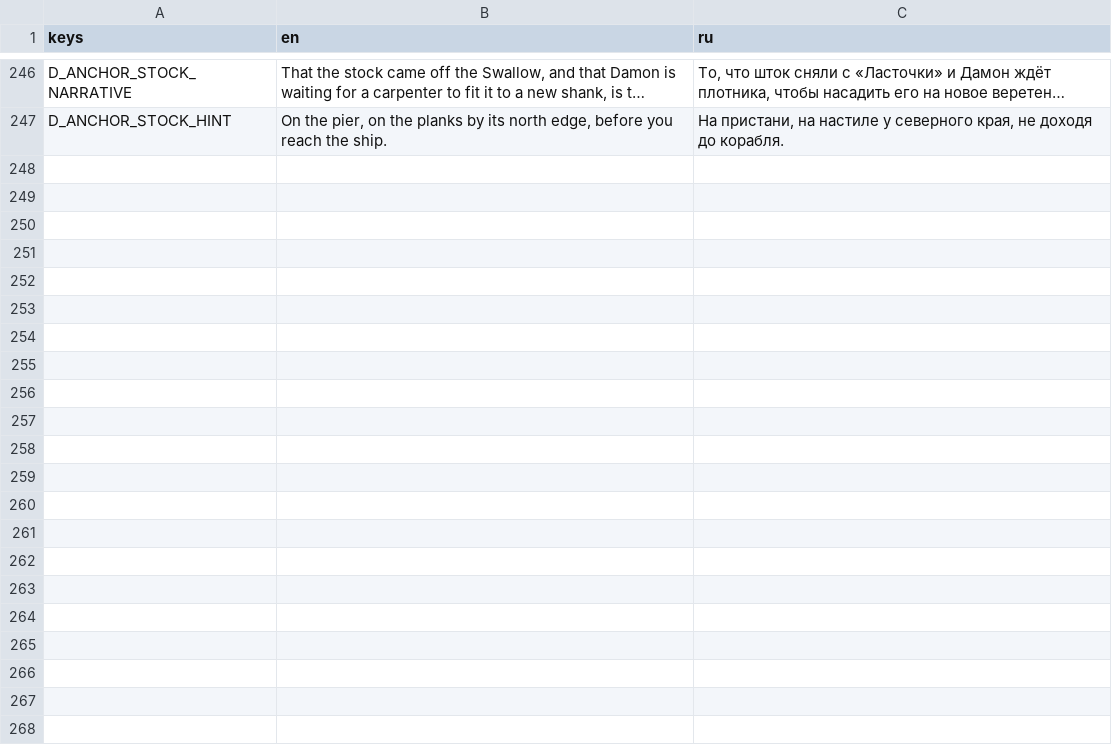
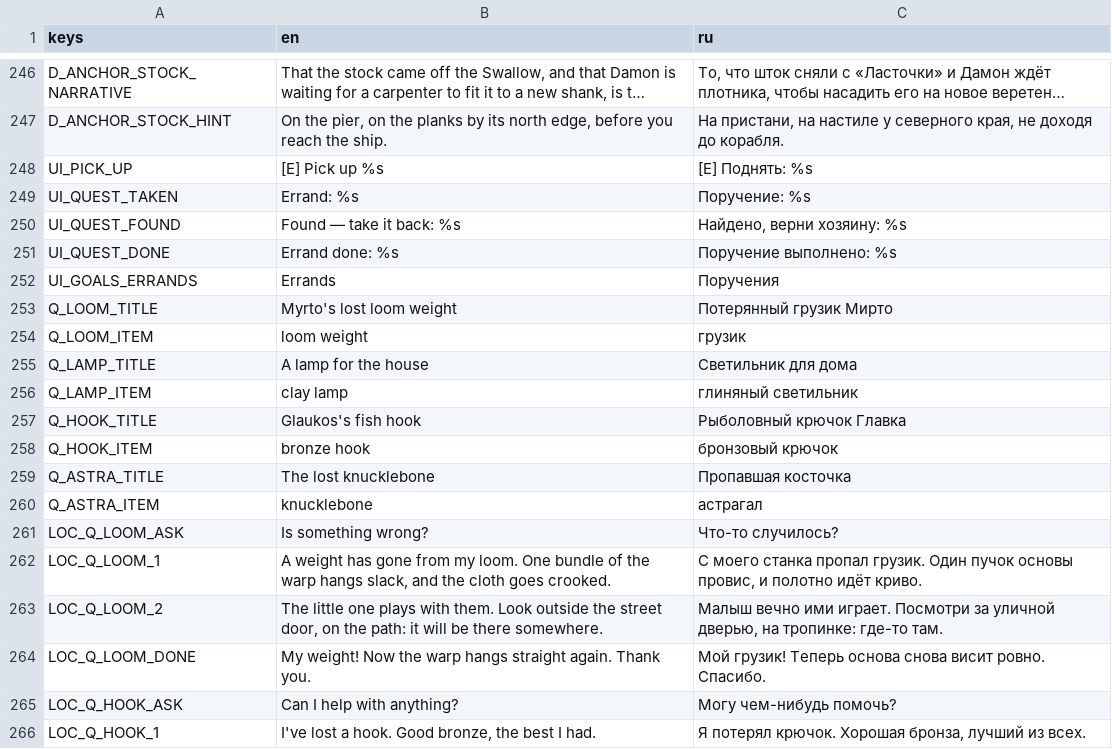
Before and after one commit to stadytady/metridat-game, a CSV file: data/i18n/strings.csv, drawn as a sheet; only a part is shown, gaps mark what is left out; long unchanged cells end in …; the diff covers the shown part only; the diff names each change by its address in the sheet, - before the commit and + after, or states it on an @@ line.

```diff
--- a/data/i18n/strings.csv
+++ b/data/i18n/strings.csv
+row 248: UI_PICK_UP | [E] Pick up %s | [E] Поднять: %s
+row 249: UI_QUEST_TAKEN | Errand: %s | Поручение: %s
+row 250: UI_QUEST_FOUND | Found — take it back: %s | Найдено, верни хозяину: %s
+row 251: UI_QUEST_DONE | Errand done: %s | Поручение выполнено: %s
+row 252: UI_GOALS_ERRANDS | Errands | Поручения
+row 253: Q_LOOM_TITLE | Myrto's lost loom weight | Потерянный грузик Мирто
+row 254: Q_LOOM_ITEM | loom weight | грузик
+row 255: Q_LAMP_TITLE | A lamp for the house | Светильник для дома
+row 256: Q_LAMP_ITEM | clay lamp | глиняный светильник
+row 257: Q_HOOK_TITLE | Glaukos's fish hook | Рыболовный крючок Главка
+row 258: Q_HOOK_ITEM | bronze hook | бронзовый крючок
+row 259: Q_ASTRA_TITLE | The lost knucklebone | Пропавшая косточка
+row 260: Q_ASTRA_ITEM | knucklebone | астрагал
+row 261: LOC_Q_LOOM_ASK | Is something wrong? | Что-то случилось?
+row 262: LOC_Q_LOOM_1 | A weight has gone from my loom. One bundle of the warp hangs slack, and the cloth goes crooked. | С моего станка пропал грузик. Один пучок основы провис, и полотно идёт криво.
+row 263: LOC_Q_LOOM_2 | The little one plays with them. Look outside the street door, on the path: it will be there somewhere. | Малыш вечно ими играет. Посмотри за уличной дверью, на тропинке: где-то там.
+row 264: LOC_Q_LOOM_DONE | My weight! Now the warp hangs straight again. Thank you. | Мой грузик! Теперь основа снова висит ровно. Спасибо.
+row 265: LOC_Q_HOOK_ASK | Can I help with anything? | Могу чем-нибудь помочь?
+row 266: LOC_Q_HOOK_1 | I've lost a hook. Good bronze, the best I had. | Я потерял крючок. Хорошая бронза, лучший из всех.
```
Also changed, not shown: 19 added rows elsewhere in this file, 30 other files.
